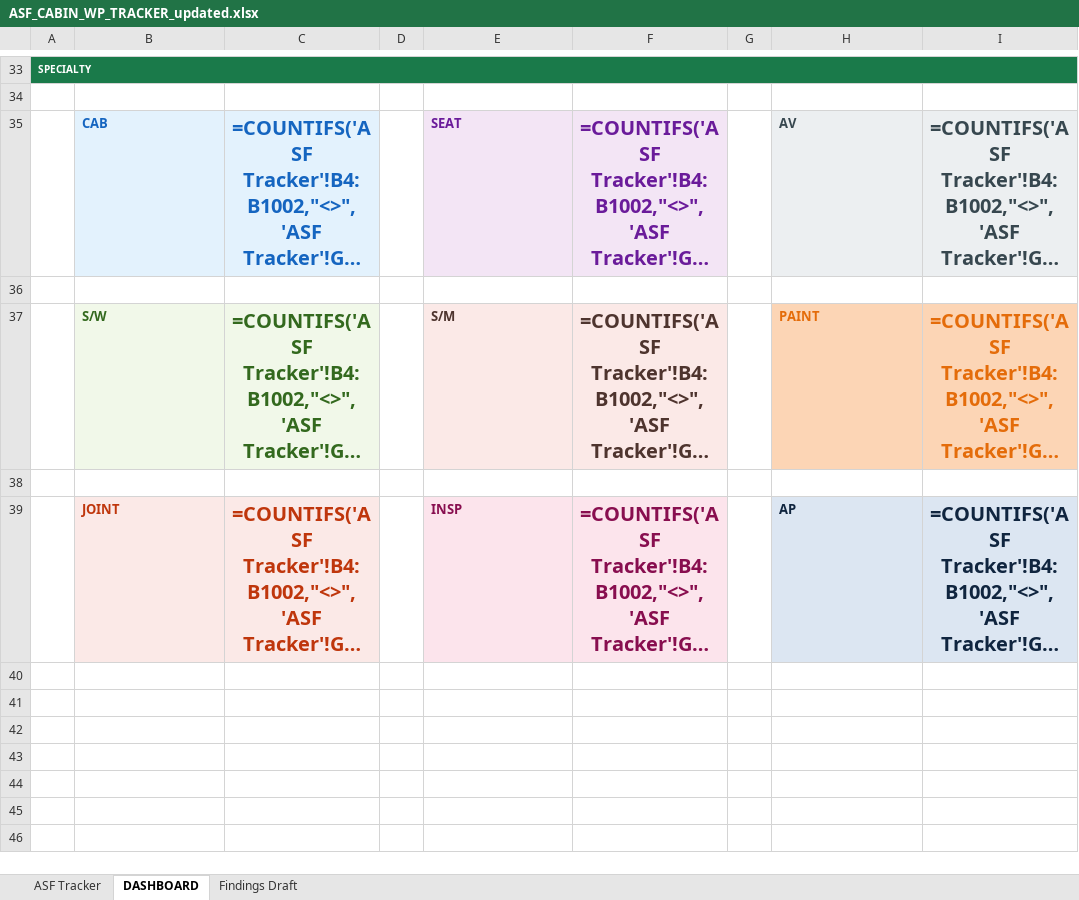
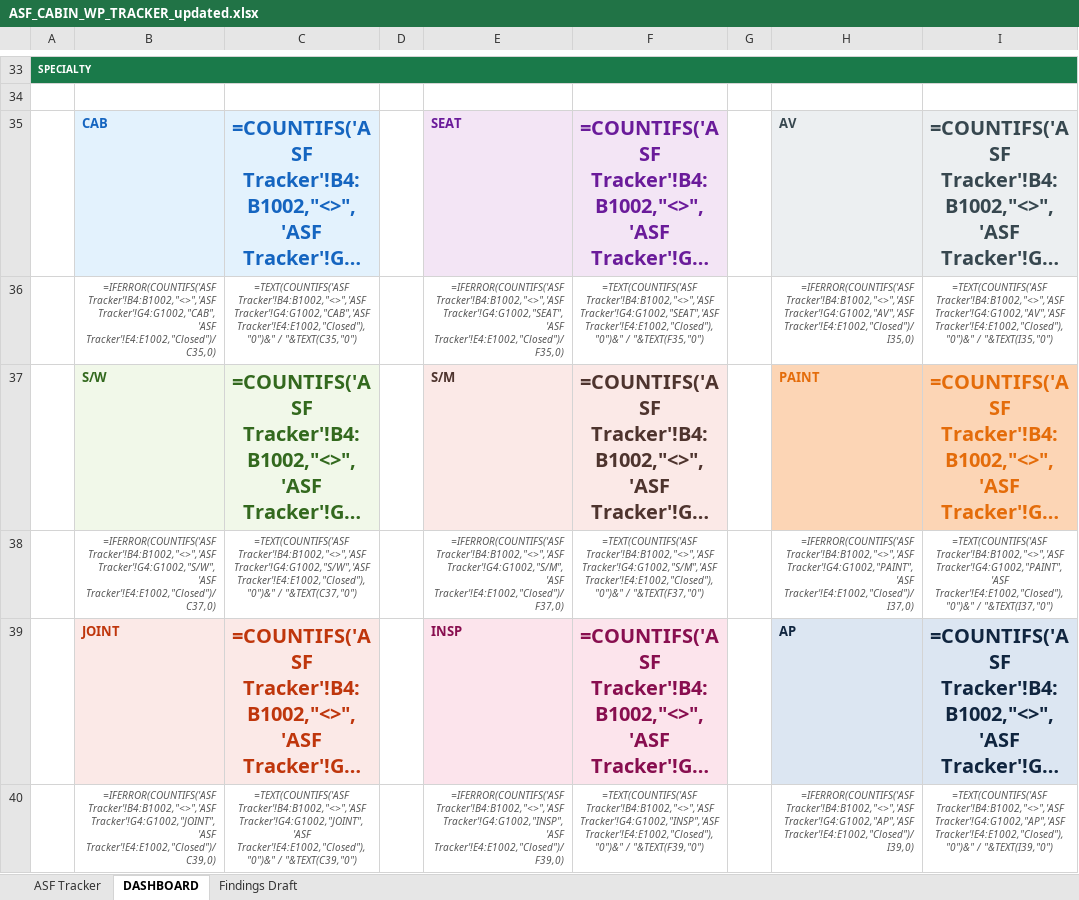
Before and after one commit to Aviproject-bit/avisuite, an Excel workbook: uploads/ASF_CABIN_WP_TRACKER_updated.xlsx, sheet DASHBOARD, drawn as a sheet; only a part is shown, gaps mark what is left out; long unchanged cells end in …; values as stored, in another font and other column widths than the file's, no borders; formulas without a stored value are shown as written; the diff names each change by its address in the sheet, - before the commit and + after, or states it on an @@ line.

Commit message:
Add completion % to SPECIALTY section in DASHBOARD

```diff
--- a/uploads/ASF_CABIN_WP_TRACKER_updated.xlsx (sheet DASHBOARD)
+++ b/uploads/ASF_CABIN_WP_TRACKER_updated.xlsx (sheet DASHBOARD)
-row 36: (empty)
+row 36:  | =IFERROR(COUNTIFS('ASF Tracker'!B4:B1002,"<>",'ASF Tracker'!G4:G1002,"CAB",'ASF Tracker'!E4:E1002,"Closed")/C35,0) | =TEXT(COUNTIFS('ASF Tracker'!B4:B1002,"<>",'ASF Tracker'!G4:G1002,"CAB",'ASF Tracker'!E4:E1002,"Closed"),"0")&" / "&TEXT(C35,"0") |  | =IFERROR(COUNTIFS('ASF Tracker'!B4:B1002,"<>",'ASF Tracker'!G4:G1002,"SEAT",'ASF Tracker'!E4:E1002,"Closed")/F35,0) | =TEXT(COUNTIFS('ASF Tracker'!B4:B1002,"<>",'ASF Tracker'!G4:G1002,"SEAT",'ASF Tracker'!E4:E1002,"Closed"),"0")&" / "&TEXT(F35,"0") |  | =IFERROR(COUNTIFS('ASF Tracker'!B4:B1002,"<>",'ASF Tracker'!G4:G1002,"AV",'ASF Tracker'!E4:E1002,"Closed")/I35,0) | =TEXT(COUNTIFS('ASF Tracker'!B4:B1002,"<>",'ASF Tracker'!G4:G1002,"AV",'ASF Tracker'!E4:E1002,"Closed"),"0")&" / "&TEXT(I35,"0")
-row 38: (empty)
+row 38:  | =IFERROR(COUNTIFS('ASF Tracker'!B4:B1002,"<>",'ASF Tracker'!G4:G1002,"S/W",'ASF Tracker'!E4:E1002,"Closed")/C37,0) | =TEXT(COUNTIFS('ASF Tracker'!B4:B1002,"<>",'ASF Tracker'!G4:G1002,"S/W",'ASF Tracker'!E4:E1002,"Closed"),"0")&" / "&TEXT(C37,"0") |  | =IFERROR(COUNTIFS('ASF Tracker'!B4:B1002,"<>",'ASF Tracker'!G4:G1002,"S/M",'ASF Tracker'!E4:E1002,"Closed")/F37,0) | =TEXT(COUNTIFS('ASF Tracker'!B4:B1002,"<>",'ASF Tracker'!G4:G1002,"S/M",'ASF Tracker'!E4:E1002,"Closed"),"0")&" / "&TEXT(F37,"0") |  | =IFERROR(COUNTIFS('ASF Tracker'!B4:B1002,"<>",'ASF Tracker'!G4:G1002,"PAINT",'ASF Tracker'!E4:E1002,"Closed")/I37,0) | =TEXT(COUNTIFS('ASF Tracker'!B4:B1002,"<>",'ASF Tracker'!G4:G1002,"PAINT",'ASF Tracker'!E4:E1002,"Closed"),"0")&" / "&TEXT(I37,"0")
+row 40:  | =IFERROR(COUNTIFS('ASF Tracker'!B4:B1002,"<>",'ASF Tracker'!G4:G1002,"JOINT",'ASF Tracker'!E4:E1002,"Closed")/C39,0) | =TEXT(COUNTIFS('ASF Tracker'!B4:B1002,"<>",'ASF Tracker'!G4:G1002,"JOINT",'ASF Tracker'!E4:E1002,"Closed"),"0")&" / "&TEXT(C39,"0") |  | =IFERROR(COUNTIFS('ASF Tracker'!B4:B1002,"<>",'ASF Tracker'!G4:G1002,"INSP",'ASF Tracker'!E4:E1002,"Closed")/F39,0) | =TEXT(COUNTIFS('ASF Tracker'!B4:B1002,"<>",'ASF Tracker'!G4:G1002,"INSP",'ASF Tracker'!E4:E1002,"Closed"),"0")&" / "&TEXT(F39,"0") |  | =IFERROR(COUNTIFS('ASF Tracker'!B4:B1002,"<>",'ASF Tracker'!G4:G1002,"AP",'ASF Tracker'!E4:E1002,"Closed")/I39,0) | =TEXT(COUNTIFS('ASF Tracker'!B4:B1002,"<>",'ASF Tracker'!G4:G1002,"AP",'ASF Tracker'!E4:E1002,"Closed"),"0")&" / "&TEXT(I39,"0")
```
